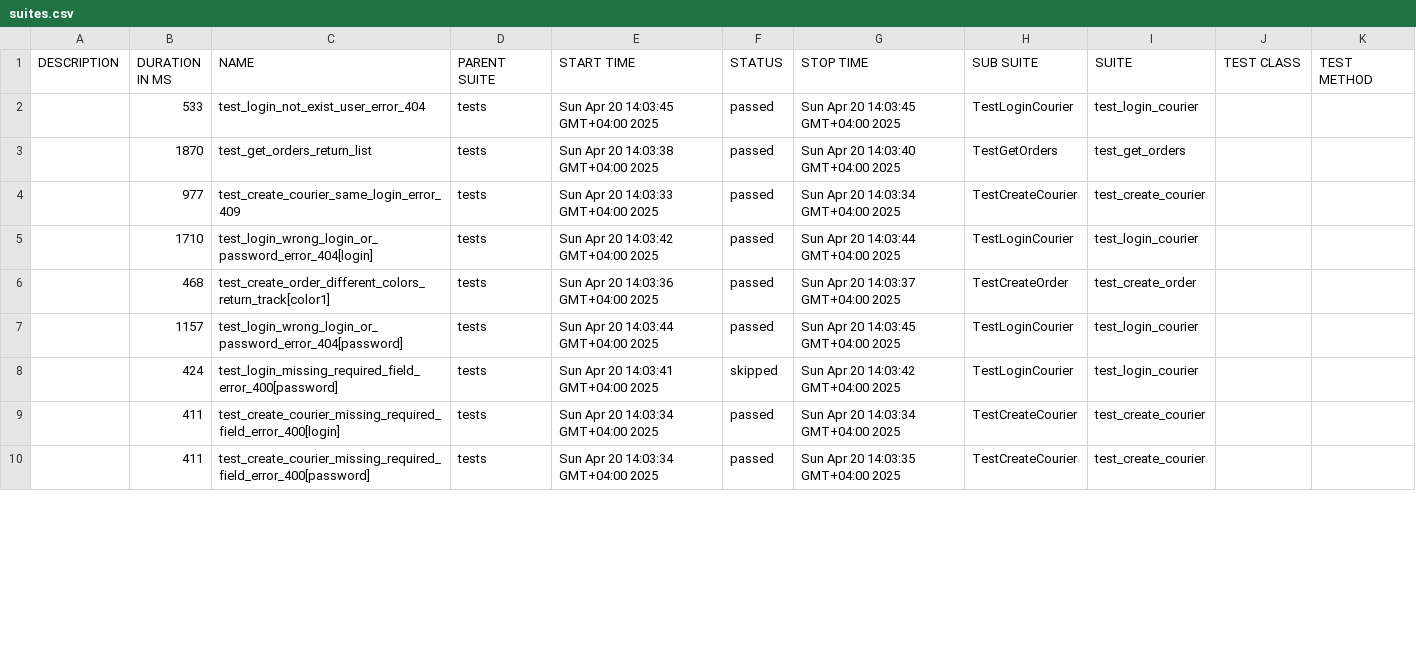
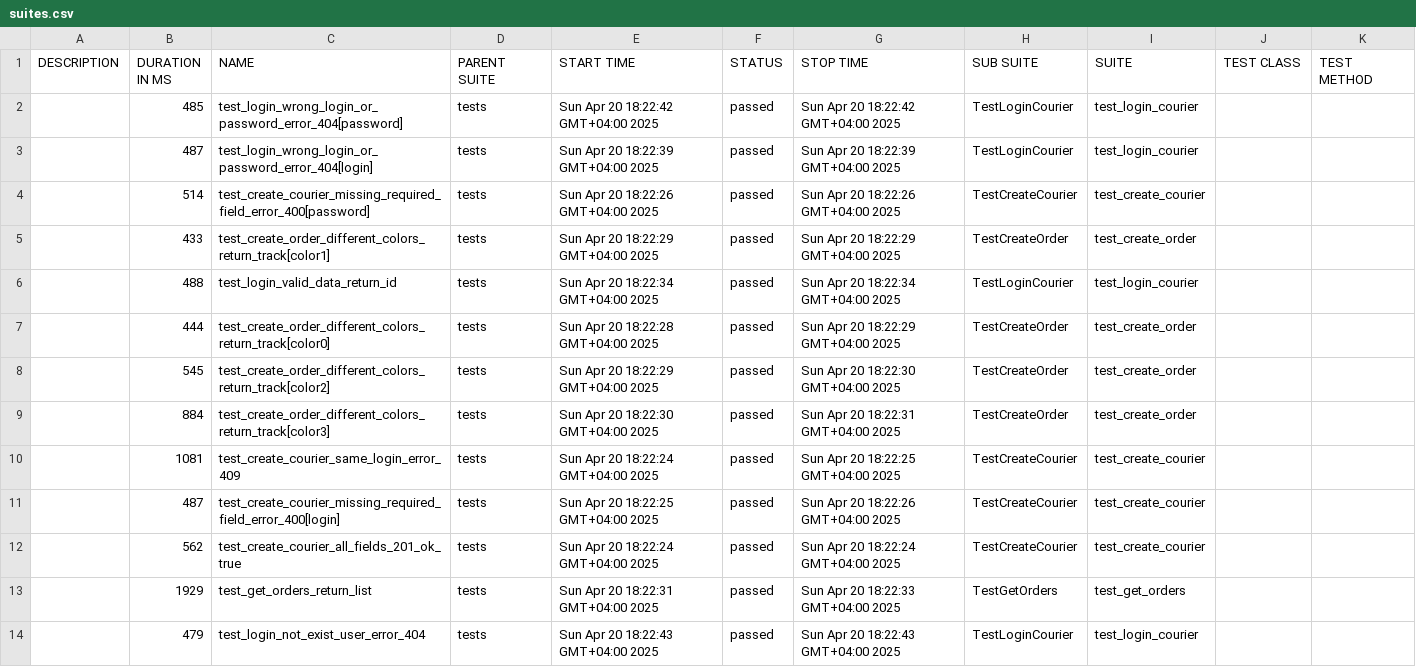
Before and after one commit to AlexSalasyuk/Sprint_7, a CSV file: target/allure-report/data/suites.csv, drawn as a sheet; only a part is shown; the diff covers the shown part only.

```diff
--- a/target/allure-report/data/suites.csv
+++ b/target/allure-report/data/suites.csv
@@ -1,10 +1,14 @@
 "DESCRIPTION","DURATION IN MS","NAME","PARENT SUITE","START TIME","STATUS","STOP TIME","SUB SUITE","SUITE","TEST CLASS","TEST METHOD"
-"","533","test_login_not_exist_user_error_404","tests","Sun Apr 20 14:03:45 GMT+04:00 2025","passed","Sun Apr 20 14:03:45 GMT+04:00 2025","TestLoginCourier","test_login_courier","",""
-"","1870","test_get_orders_return_list","tests","Sun Apr 20 14:03:38 GMT+04:00 2025","passed","Sun Apr 20 14:03:40 GMT+04:00 2025","TestGetOrders","test_get_orders","",""
-"","977","test_create_courier_same_login_error_409","tests","Sun Apr 20 14:03:33 GMT+04:00 2025","passed","Sun Apr 20 14:03:34 GMT+04:00 2025","TestCreateCourier","test_create_courier","",""
-"","1710","test_login_wrong_login_or_password_error_404[login]","tests","Sun Apr 20 14:03:42 GMT+04:00 2025","passed","Sun Apr 20 14:03:44 GMT+04:00 2025","TestLoginCourier","test_login_courier","",""
-"","468","test_create_order_different_colors_return_track[color1]","tests","Sun Apr 20 14:03:36 GMT+04:00 2025","passed","Sun Apr 20 14:03:37 GMT+04:00 2025","TestCreateOrder","test_create_order","",""
-"","1157","test_login_wrong_login_or_password_error_404[password]","tests","Sun Apr 20 14:03:44 GMT+04:00 2025","passed","Sun Apr 20 14:03:45 GMT+04:00 2025","TestLoginCourier","test_login_courier","",""
-"","424","test_login_missing_required_field_error_400[password]","tests","Sun Apr 20 14:03:41 GMT+04:00 2025","skipped","Sun Apr 20 14:03:42 GMT+04:00 2025","TestLoginCourier","test_login_courier","",""
-"","411","test_create_courier_missing_required_field_error_400[login]","tests","Sun Apr 20 14:03:34 GMT+04:00 2025","passed","Sun Apr 20 14:03:34 GMT+04:00 2025","TestCreateCourier","test_create_courier","",""
-"","411","test_create_courier_missing_required_field_error_400[password]","tests","Sun Apr 20 14:03:34 GMT+04:00 2025","passed","Sun Apr 20 14:03:35 GMT+04:00 2025","TestCreateCourier","test_create_courier","",""
+"","485","test_login_wrong_login_or_password_error_404[password]","tests","Sun Apr 20 18:22:42 GMT+04:00 2025","passed","Sun Apr 20 18:22:42 GMT+04:00 2025","TestLoginCourier","test_login_courier","",""
+"","487","test_login_wrong_login_or_password_error_404[login]","tests","Sun Apr 20 18:22:39 GMT+04:00 2025","passed","Sun Apr 20 18:22:39 GMT+04:00 2025","TestLoginCourier","test_login_courier","",""
+"","514","test_create_courier_missing_required_field_error_400[password]","tests","Sun Apr 20 18:22:26 GMT+04:00 2025","passed","Sun Apr 20 18:22:26 GMT+04:00 2025","TestCreateCourier","test_create_courier","",""
+"","433","test_create_order_different_colors_return_track[color1]","tests","Sun Apr 20 18:22:29 GMT+04:00 2025","passed","Sun Apr 20 18:22:29 GMT+04:00 2025","TestCreateOrder","test_create_order","",""
+"","488","test_login_valid_data_return_id","tests","Sun Apr 20 18:22:34 GMT+04:00 2025","passed","Sun Apr 20 18:22:34 GMT+04:00 2025","TestLoginCourier","test_login_courier","",""
+"","444","test_create_order_different_colors_return_track[color0]","tests","Sun Apr 20 18:22:28 GMT+04:00 2025","passed","Sun Apr 20 18:22:29 GMT+04:00 2025","TestCreateOrder","test_create_order","",""
+"","545","test_create_order_different_colors_return_track[color2]","tests","Sun Apr 20 18:22:29 GMT+04:00 2025","passed","Sun Apr 20 18:22:30 GMT+04:00 2025","TestCreateOrder","test_create_order","",""
+"","884","test_create_order_different_colors_return_track[color3]","tests","Sun Apr 20 18:22:30 GMT+04:00 2025","passed","Sun Apr 20 18:22:31 GMT+04:00 2025","TestCreateOrder","test_create_order","",""
+"","1081","test_create_courier_same_login_error_409","tests","Sun Apr 20 18:22:24 GMT+04:00 2025","passed","Sun Apr 20 18:22:25 GMT+04:00 2025","TestCreateCourier","test_create_courier","",""
+"","487","test_create_courier_missing_required_field_error_400[login]","tests","Sun Apr 20 18:22:25 GMT+04:00 2025","passed","Sun Apr 20 18:22:26 GMT+04:00 2025","TestCreateCourier","test_create_courier","",""
+"","562","test_create_courier_all_fields_201_ok_true","tests","Sun Apr 20 18:22:24 GMT+04:00 2025","passed","Sun Apr 20 18:22:24 GMT+04:00 2025","TestCreateCourier","test_create_courier","",""
+"","1929","test_get_orders_return_list","tests","Sun Apr 20 18:22:31 GMT+04:00 2025","passed","Sun Apr 20 18:22:33 GMT+04:00 2025","TestGetOrders","test_get_orders","",""
+"","479","test_login_not_exist_user_error_404","tests","Sun Apr 20 18:22:43 GMT+04:00 2025","passed","Sun Apr 20 18:22:43 GMT+04:00 2025","TestLoginCourier","test_login_courier","",""
```
Also changed, not shown: 4 removed rows and 11 edited cells elsewhere in this file, 56 other files.
